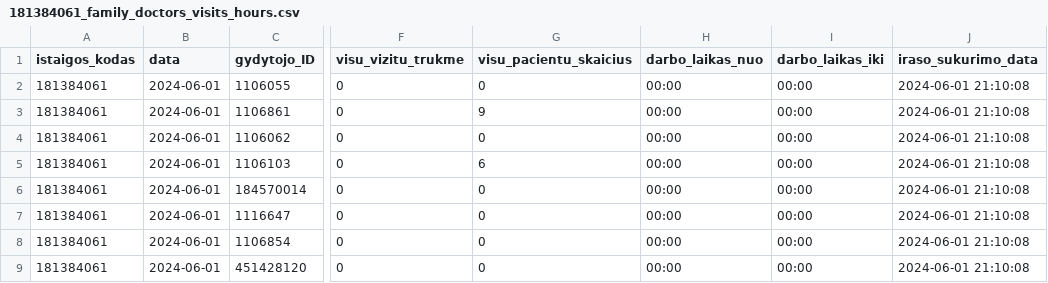
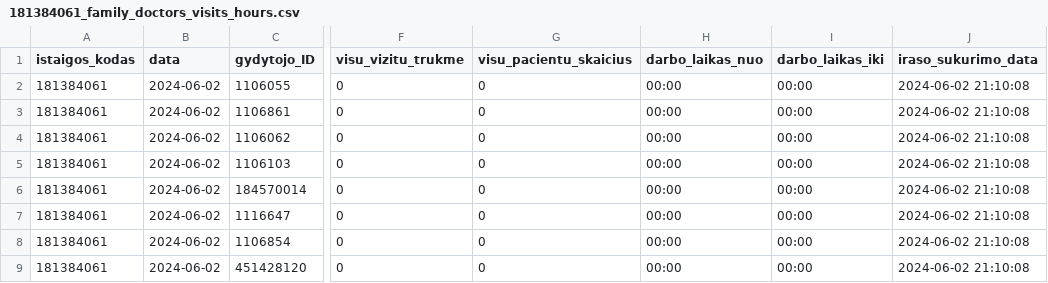
Before and after one commit to vilnius/grigiskiu-spc, a CSV file: 181384061_family_doctors_visits_hours.csv, drawn as a sheet; only a part is shown, gaps mark what is left out; the diff names each change by its address in the sheet, - before the commit and + after, or states it on an @@ line.

Commit message:
181384061_family_doctors_visits_hours.csv file update

```diff
--- a/181384061_family_doctors_visits_hours.csv
+++ b/181384061_family_doctors_visits_hours.csv
-B2:B9 (data): 2024-06-01
+B2:B9 (data): 2024-06-02
-J2:J9 (iraso_sukurimo_data): 2024-06-01 21:10:08
+J2:J9 (iraso_sukurimo_data): 2024-06-02 21:10:08
-G3 (visu_pacientu_skaicius): 9
+G3 (visu_pacientu_skaicius): 0
-G5 (visu_pacientu_skaicius): 6
+G5 (visu_pacientu_skaicius): 0
```
